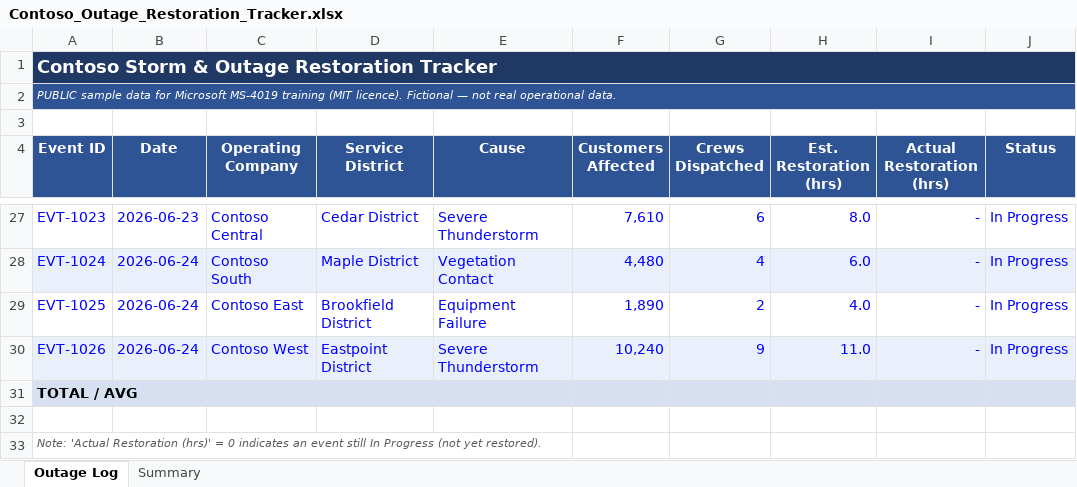
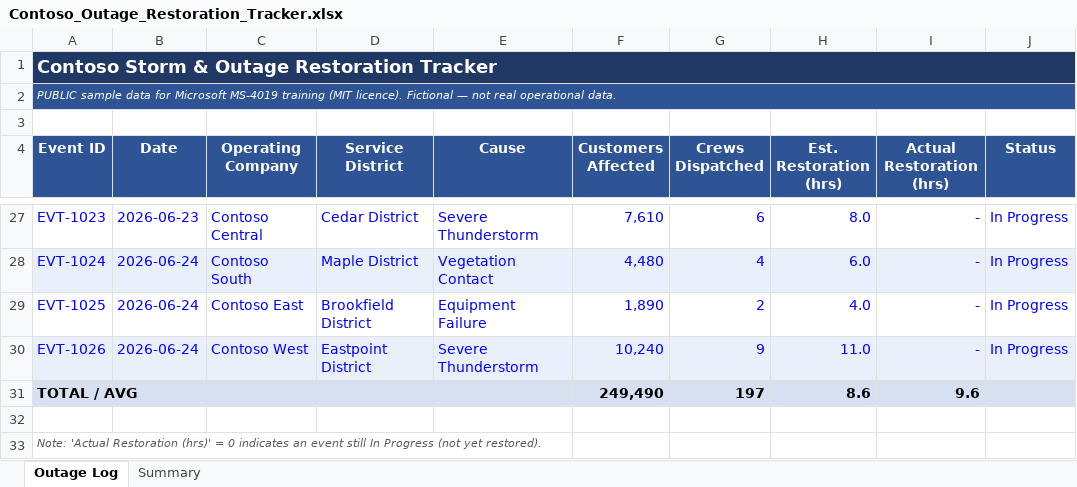
Before and after one commit to AndrewConniff/ContosoEnergyAgentDemo, an Excel workbook: Contoso_Outage_Restoration_Tracker.xlsx, sheet Outage Log, drawn as a sheet; only a part is shown, gaps mark what is left out; values as stored, in another font and other column widths than the file's, no borders; the diff names each change by its address in the sheet, - before the commit and + after, or states it on an @@ line.

```diff
--- a/Contoso_Outage_Restoration_Tracker.xlsx (sheet Outage Log)
+++ b/Contoso_Outage_Restoration_Tracker.xlsx (sheet Outage Log)
-F31 (Customers Affected): (empty)
+F31 (Customers Affected): 249,490
-G31 (Crews Dispatched): (empty)
+G31 (Crews Dispatched): 197
-H31 (Est. Restoration (hrs)): (empty)
+H31 (Est. Restoration (hrs)): 8.6
-I31 (Actual Restoration (hrs)): (empty)
+I31 (Actual Restoration (hrs)): 9.6
```
Also changed, not shown: sheet Summary, 3 other files.
